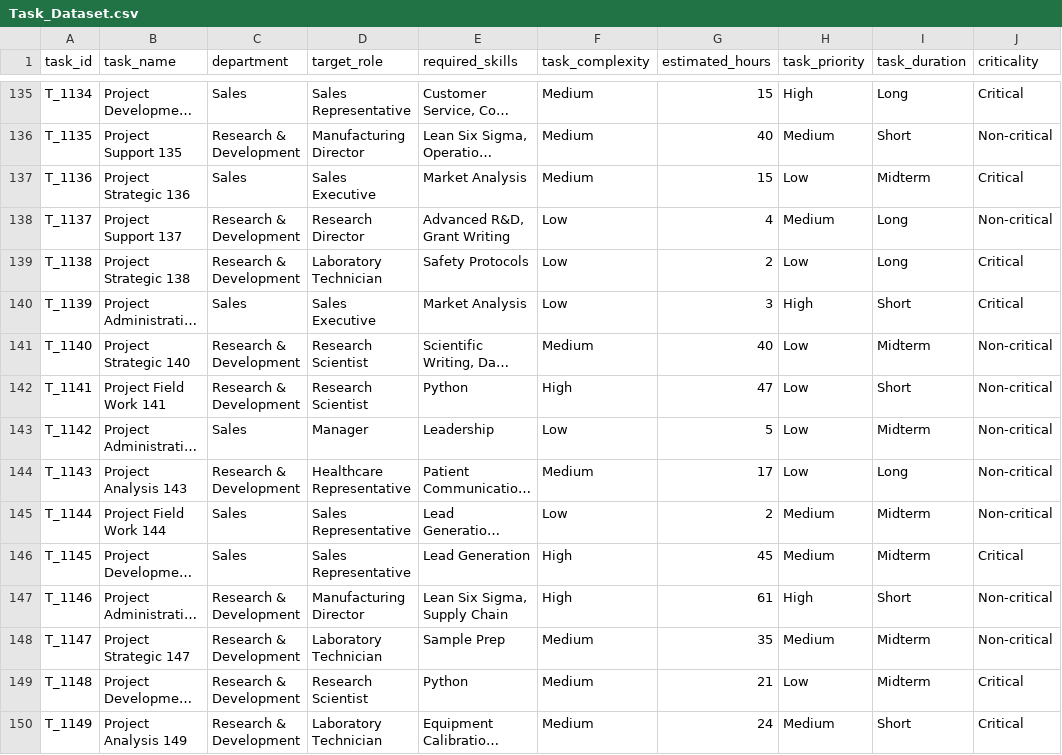
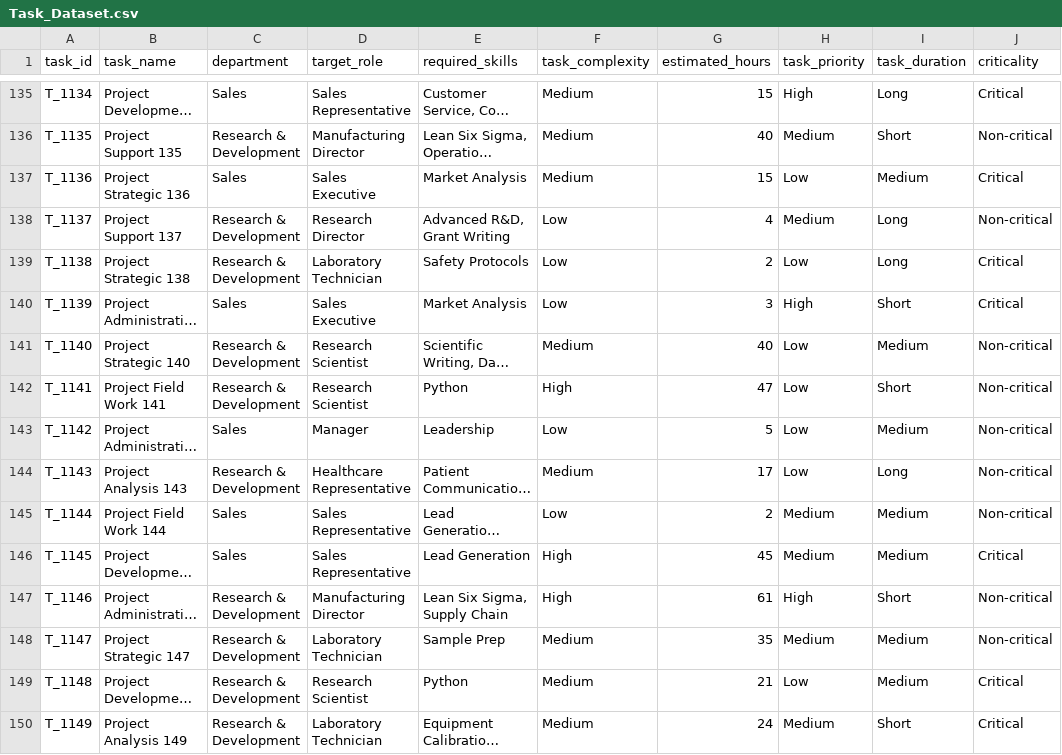
Before and after one commit to gokuunder2/AI-Work-Force-Management, a CSV file: Datasets/Task_Dataset.csv, drawn as a sheet; only a part is shown, gaps mark what is left out; long unchanged cells end in …; the diff covers the shown part only; the diff names each change by its address in the sheet, - before the commit and + after, or states it on an @@ line.

Commit message:
updated task database and endpoints

```diff
--- a/Datasets/Task_Dataset.csv
+++ b/Datasets/Task_Dataset.csv
-I137 (task_duration): Midterm
+I137 (task_duration): Medium
-I141 (task_duration): Midterm
+I141 (task_duration): Medium
-I143 (task_duration): Midterm
+I143 (task_duration): Medium
-I145:I146 (task_duration): Midterm
+I145:I146 (task_duration): Medium
-I148:I149 (task_duration): Midterm
+I148:I149 (task_duration): Medium
```
Also changed, not shown: 63 edited cells elsewhere in this file, 1 other file.
